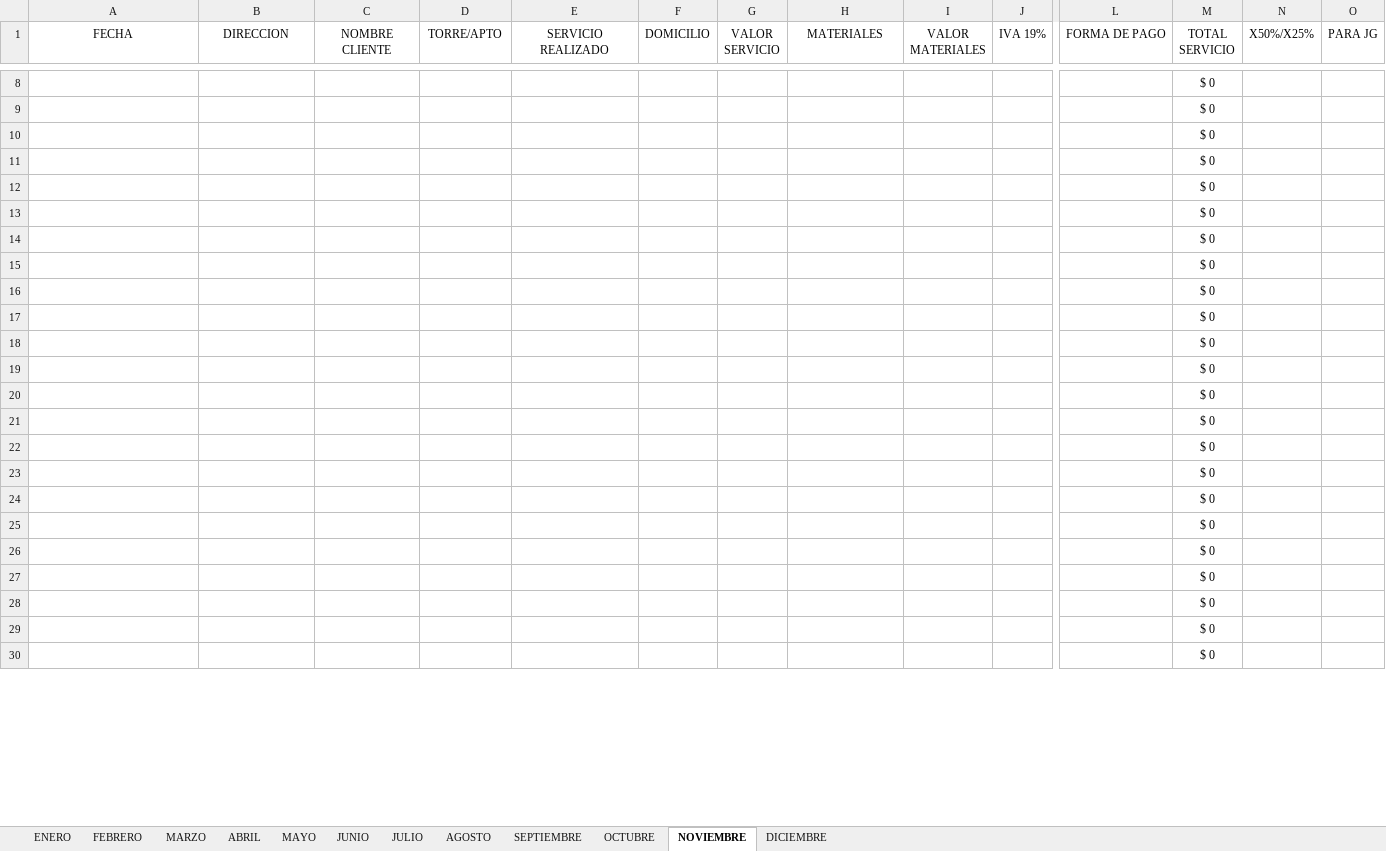
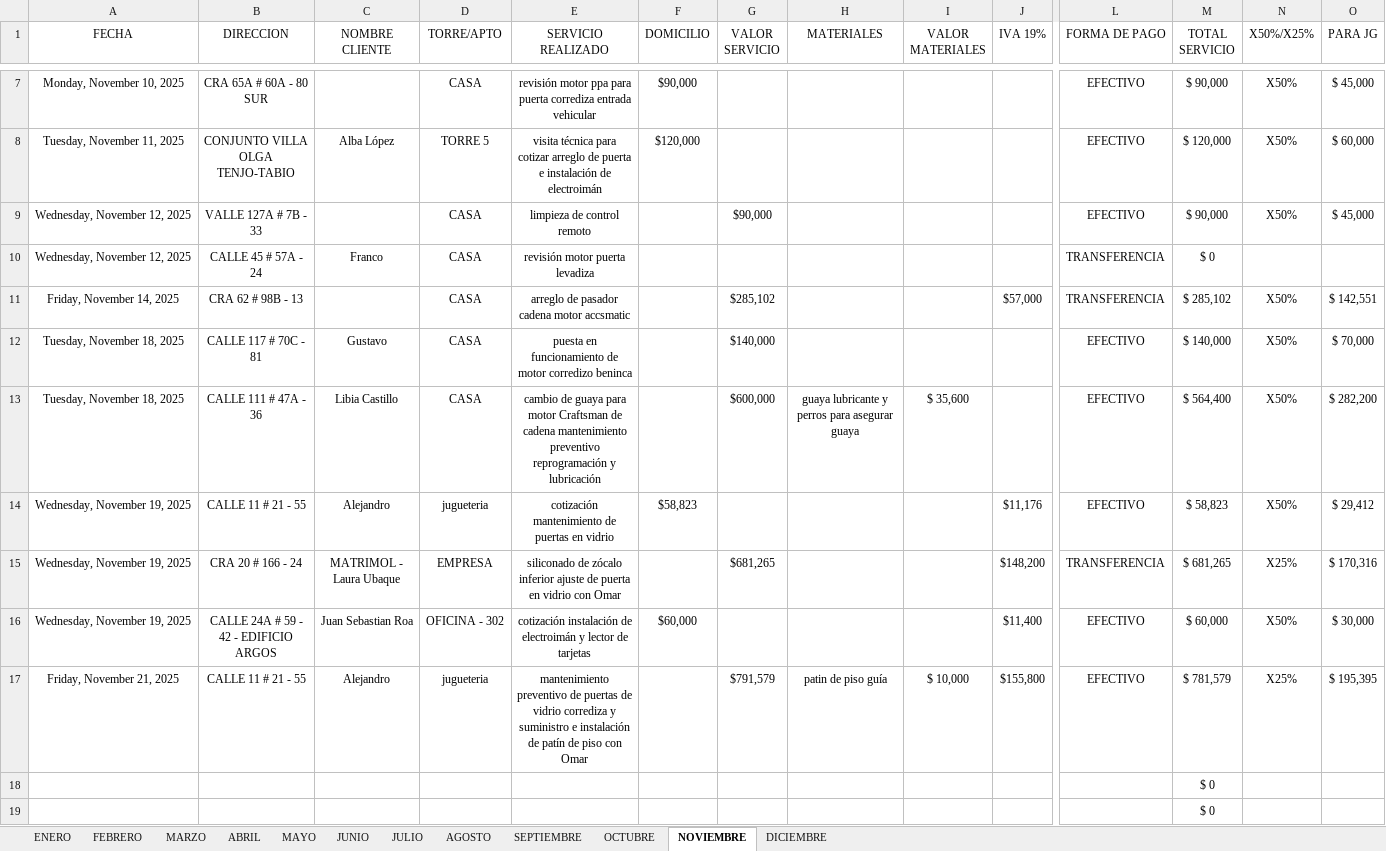
Before and after one commit to juanco1987/backend-relacion-servicios, an Excel workbook: temp/SERVICIOS 2025.xlsx, sheet NOVIEMBRE, drawn as a sheet; only a part is shown, gaps mark what is left out; the shorter side is filled out with more unchanged rows; values as stored, in another font and other column widths than the file's, no borders; conditional formats and table styles not drawn; rows hold the shown columns only; the diff covers the shown part only; the diff names each change by its address in the sheet, - before the commit and + after, or states it on an @@ line.

```diff
--- a/temp/SERVICIOS 2025.xlsx (sheet NOVIEMBRE)
+++ b/temp/SERVICIOS 2025.xlsx (sheet NOVIEMBRE)
+row 7: Monday, November 10, 2025 | CRA 65A # 60A - 80 SUR |  | CASA | revisión motor ppa para puerta corrediza entrada vehicular | $90,000 |  |  |  |  | EFECTIVO | $ 90,000 | X50% | $ 45,000
+row 8: Tuesday, November 11, 2025 | CONJUNTO VILLA OLGA TENJO-TABIO | Alba López | TORRE 5 | visita técnica para cotizar arreglo de puerta e instalación de electroimán | $120,000 |  |  |  |  | EFECTIVO | $ 120,000 | X50% | $ 60,000
+row 9: Wednesday, November 12, 2025 | VALLE 127A # 7B - 33 |  | CASA | limpieza de control remoto |  | $90,000 |  |  |  | EFECTIVO | $ 90,000 | X50% | $ 45,000
+row 10: Wednesday, November 12, 2025 | CALLE 45 # 57A - 24 | Franco | CASA | revisión motor puerta levadiza |  |  |  |  |  | TRANSFERENCIA | $ 0
+row 11: Friday, November 14, 2025 | CRA 62 # 98B - 13 |  | CASA | arreglo de pasador cadena motor accsmatic |  | $285,102 |  |  | $57,000 | TRANSFERENCIA | $ 285,102 | X50% | $ 142,551
+row 12: Tuesday, November 18, 2025 | CALLE 117 # 70C - 81 | Gustavo | CASA | puesta en funcionamiento de motor corredizo beninca |  | $140,000 |  |  |  | EFECTIVO | $ 140,000 | X50% | $ 70,000
+row 13: Tuesday, November 18, 2025 | CALLE 111 # 47A - 36 | Libia Castillo | CASA | cambio de guaya para motor Craftsman de cadena mantenimiento preventivo reprogramación y lubricación |  | $600,000 | guaya lubricante y perros para asegurar guaya | $ 35,600 |  | EFECTIVO | $ 564,400 | X50% | $ 282,200
+row 14: Wednesday, November 19, 2025 | CALLE 11 # 21 - 55 | Alejandro | jugueteria | cotización mantenimiento de puertas en vidrio | $58,823 |  |  |  | $11,176 | EFECTIVO | $ 58,823 | X50% | $ 29,412
+row 15: Wednesday, November 19, 2025 | CRA 20 # 166 - 24 | MATRIMOL - Laura Ubaque | EMPRESA | siliconado de zócalo inferior ajuste de puerta en vidrio con Omar |  | $681,265 |  |  | $148,200 | TRANSFERENCIA | $ 681,265 | X25% | $ 170,316
+row 16: Wednesday, November 19, 2025 | CALLE 24A # 59 - 42 - EDIFICIO ARGOS | Juan Sebastian Roa | OFICINA - 302 | cotización instalación de electroimán y lector de tarjetas | $60,000 |  |  |  | $11,400 | EFECTIVO | $ 60,000 | X50% | $ 30,000
+row 17: Friday, November 21, 2025 | CALLE 11 # 21 - 55 | Alejandro | jugueteria | mantenimiento preventivo de puertas de vidrio corrediza y suministro e instalación de patín de piso con Omar |  | $791,579 | patin de piso guía | $ 10,000 | $155,800 | EFECTIVO | $ 781,579 | X25% | $ 195,395
```
Also changed, not shown: 5 added rows, 16 removed rows and 1 edited cell elsewhere in this sheet, sheet OCTUBRE, sheet SEPTIEMBRE, sheet FEBRERO, formulas that keep their value, 4 other files.
